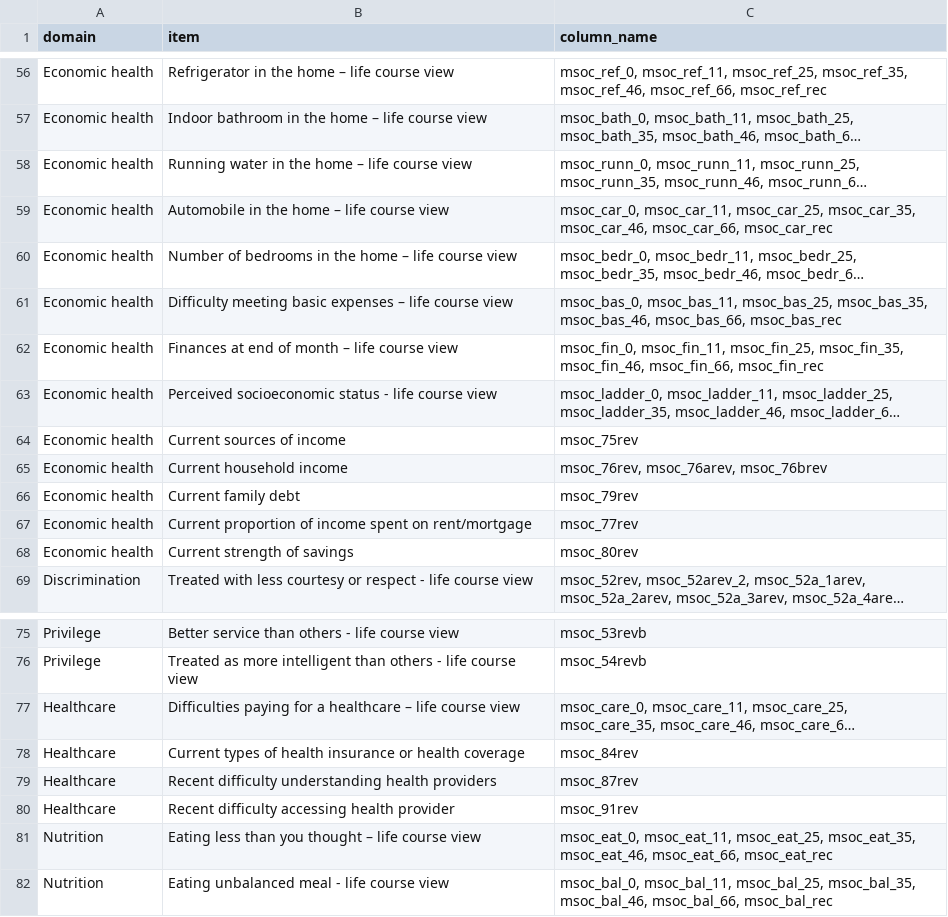
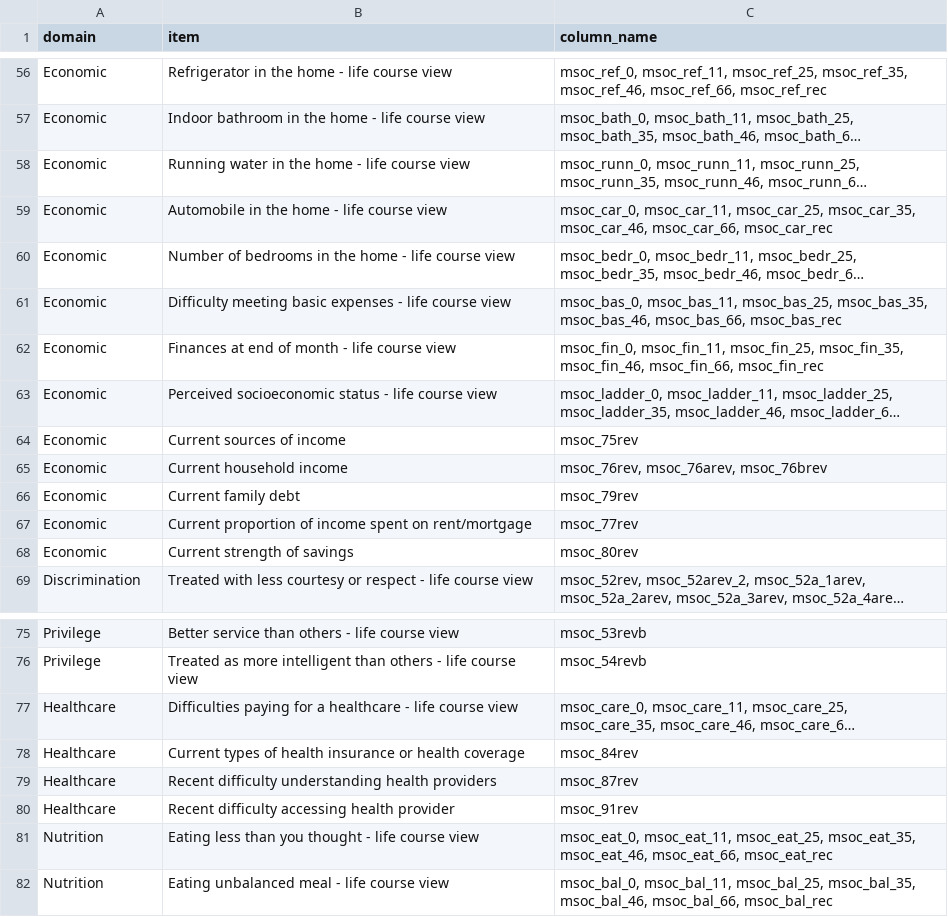
Before and after one commit to christopherseaman/sdoh, a TSV file: reference/domain_map.tsv, drawn as a sheet; only a part is shown, gaps mark what is left out; long unchanged cells end in …; the diff covers the shown part only; the diff names each change by its address in the sheet, - before the commit and + after, or states it on an @@ line.

```diff
--- a/reference/domain_map.tsv
+++ b/reference/domain_map.tsv
-A56:A68 (domain): Economic health
+A56:A68 (domain): Economic
-B56 (item): Refrigerator in the home – life course view
+B56 (item): Refrigerator in the home - life course view
-B57 (item): …the home – life course…
+B57 (item): …the home - life course…
-B58 (item): Running water in the home – life course view
+B58 (item): Running water in the home - life course view
-B59 (item): Automobile in the home – life course view
+B59 (item): Automobile in the home - life course view
-B60 (item): …the home – life course…
+B60 (item): …the home - life course…
-B61 (item): …basic expenses – life course…
+B61 (item): …basic expenses - life course…
-B62 (item): Finances at end of month – life course view
+B62 (item): Finances at end of month - life course view
-B77 (item): …a healthcare – life course…
+B77 (item): …a healthcare - life course…
-B81 (item): …you thought – life course…
+B81 (item): …you thought - life course…
```
Also changed, not shown: 64 edited cells elsewhere in this file, 5 other files.
